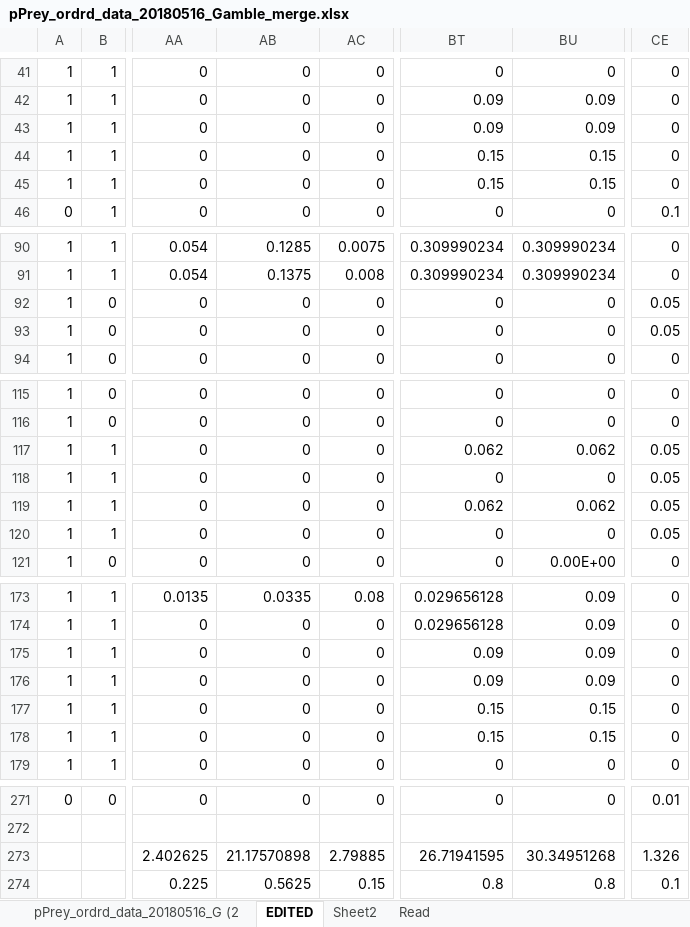
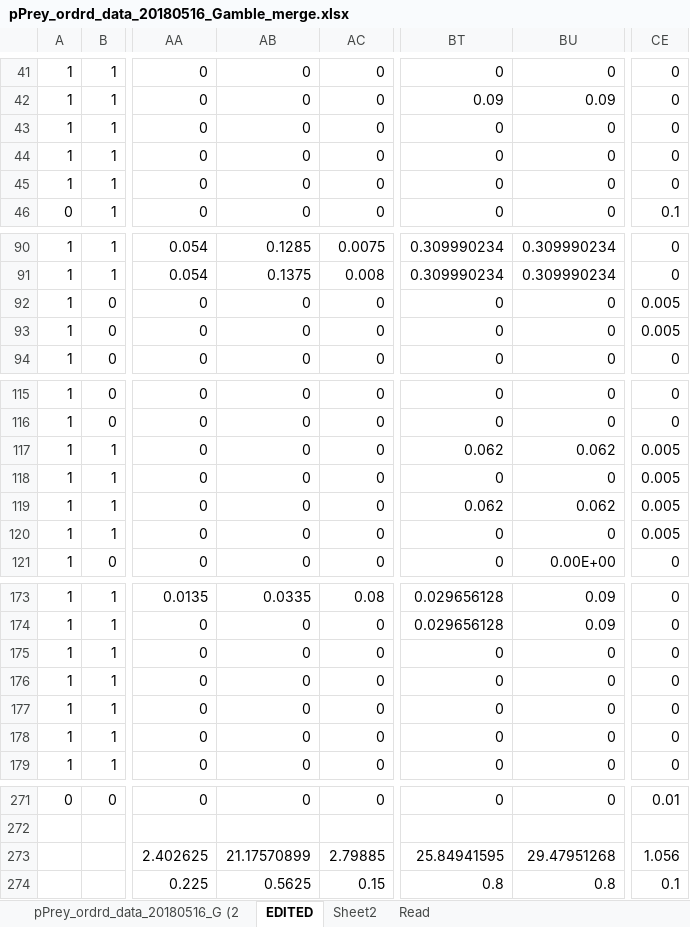
Before and after one commit to NEFSC/READ-EDAB-neusAtlantis, an Excel workbook: R/pPrey_ordrd_data_20180516_Gamble_merge.xlsx, sheet EDITED, drawn as a sheet; only a part is shown, gaps mark what is left out; values as stored, in another font and other column widths than the file's, no borders; charts and pictures and conditional formats not drawn; the diff names each change by its address in the sheet, - before the commit and + after, or states it on an @@ line.

```diff
--- a/R/pPrey_ordrd_data_20180516_Gamble_merge.xlsx (sheet EDITED)
+++ b/R/pPrey_ordrd_data_20180516_Gamble_merge.xlsx (sheet EDITED)
-BT43: 0.09
+BT43: 0
-BU43: 0.09
+BU43: 0
-BT44:BT45: 0.15
+BT44:BT45: 0
-BU44:BU45: 0.15
+BU44:BU45: 0
-CE92:CE93: 0.05
+CE92:CE93: 0.005
-CE117:CE120: 0.05
+CE117:CE120: 0.005
-BT175:BT176: 0.09
+BT175:BT176: 0
-BU175:BU176: 0.09
+BU175:BU176: 0
-BT177:BT178: 0.15
+BT177:BT178: 0
-BU177:BU178: 0.15
+BU177:BU178: 0
-AB273: 21.17570898
+AB273: 21.17570899
-BT273: 26.71941595
+BT273: 25.84941595
-BU273: 30.34951268
+BU273: 29.47951268
-CE273: 1.326
+CE273: 1.056
```
Also changed, not shown: sheet pPrey_ordrd_data_20180516_G (2, sheet Read, charts or pictures, R/C_and_Mum.xlsx, 4 other files.
